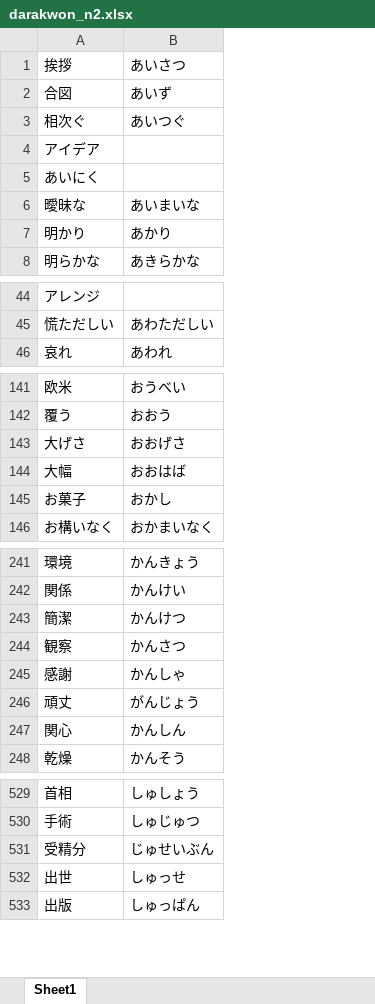
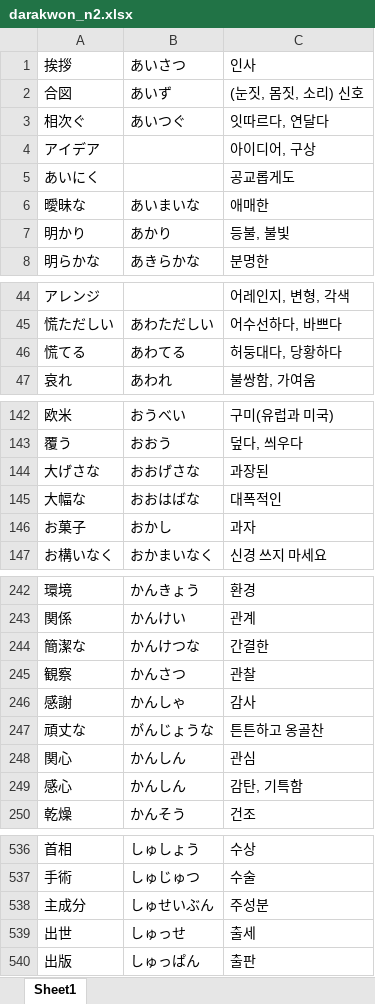
Before and after one commit to riparang/nihongo, an Excel workbook: anki_deque/darakwon_n2.xlsx, sheet Sheet1, drawn as a sheet; only a part is shown, gaps mark what is left out; values as stored, in another font and other column widths than the file's, no borders; removed rows and columns are numbered as before the commit, all else as after; the diff covers the shown part only; the diff names each change by its address in the sheet, - before the commit and + after, or states it on an @@ line.

```diff
--- a/anki_deque/darakwon_n2.xlsx (sheet Sheet1)
+++ b/anki_deque/darakwon_n2.xlsx (sheet Sheet1)
+column C, rows 1-8: 인사 | (눈짓, 몸짓, 소리) 신호 | 잇따르다, 연달다 | 아이디어, 구상 | 공교롭게도 | 애매한 | 등불, 불빛 | 분명한; rows 44-45: 어레인지, 변형, 각색 | 어수선하다, 바쁘다; row 47: 불쌍함, 가여움; rows 142-147: 구미(유럽과 미국) | 덮다, 씌우다 | 과장된 | 대폭적인 | 과자 | 신경 쓰지 마세요; rows 242-248: 환경 | 관계 | 간결한 | 관찰 | 감사 | 튼튼하고 옹골찬 | 관심; row 250: 건조; rows 536-537: 수상 | 수술; rows 539-540: 출세 | 출판
+row 46: 慌てる | あわてる | 허둥대다, 당황하다
-A144: 大げさ
+A144: 大げさな
-B144: おおげさ
+B144: おおげさな
-A145: 大幅
+A145: 大幅な
-B145: おおはば
+B145: おおはばな
-A244: 簡潔
+A244: 簡潔な
-B244: かんけつ
+B244: かんけつな
-A247: 頑丈
+A247: 頑丈な
-B247: がんじょう
+B247: がんじょうな
+row 249: 感心 | かんしん | 감탄, 기특함
-row 531: 受精分 | じゅせいぶん
+row 538: 主成分 | しゅせいぶん | 주성분
```
Also changed, not shown: 635 added rows, 3 removed rows and 17 edited cells elsewhere in this sheet, 2 other files.
